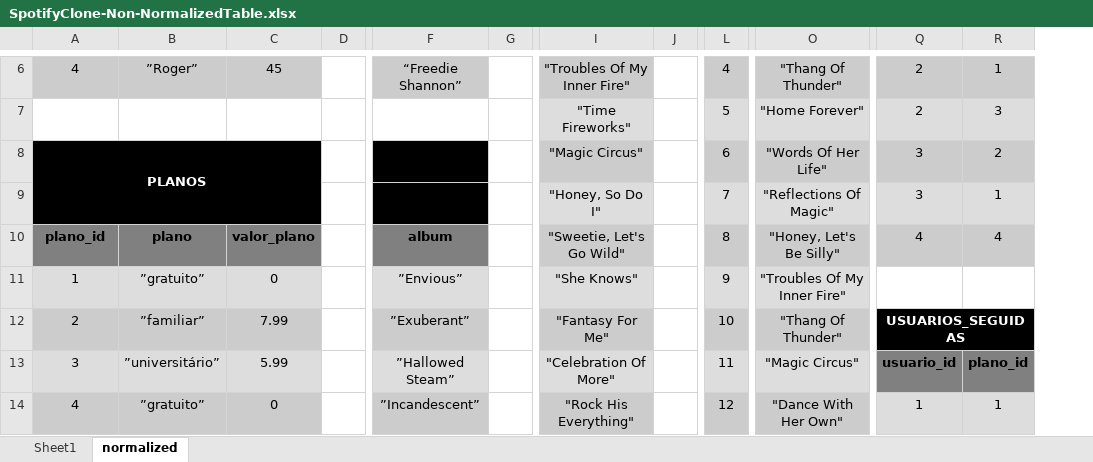
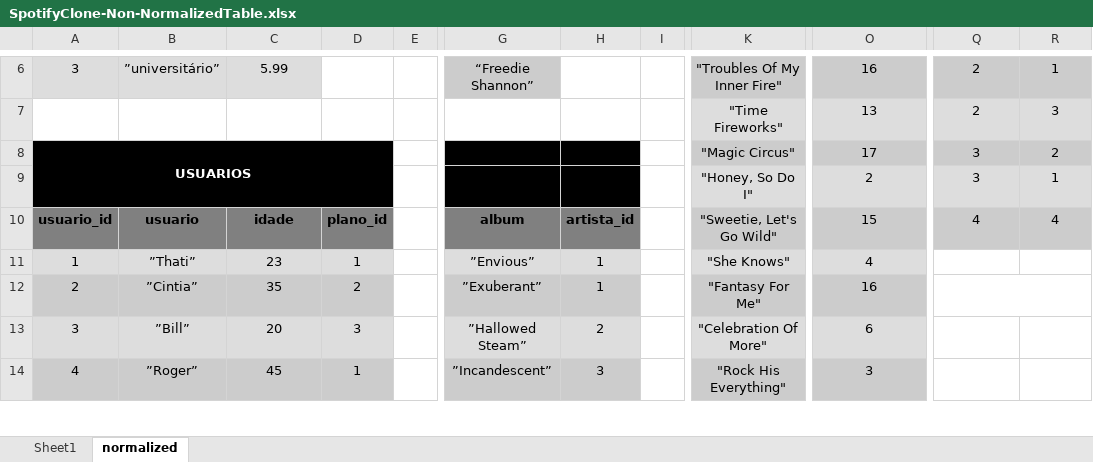
Before and after one commit to johnealves/sd-09-mysql-one-for-all, an Excel workbook: SpotifyClone-Non-NormalizedTable.xlsx, sheet normalized, drawn as a sheet; only a part is shown, gaps mark what is left out; values as stored, in another font and other column widths than the file's, no borders; removed rows and columns are numbered as before the commit, all else as after; the diff covers the shown part only; the diff names each change by its address in the sheet, - before the commit and + after, or states it on an @@ line.

```diff
--- a/SpotifyClone-Non-NormalizedTable.xlsx (sheet normalized)
+++ b/SpotifyClone-Non-NormalizedTable.xlsx (sheet normalized)
+column D, rows 10-14: plano_id | 1 | 2 | 3 | 1
+column H, rows 10-14: artista_id | 1 | 1 | 2 | 3
-column J, empty
-column L, rows 6-14: 4 | 5 | 6 | 7 | 8 | 9 | 10 | 11 | 12
-A6: 4
+A6: 3
-B6: ”Roger”
+B6: ”universitário”
-C6: 45
+C6: 5.99
-O6: "Thang Of Thunder"
+O6: 16
-O7: "Home Forever"
+O7: 13
-A8: PLANOS
+A8: USUARIOS
-O8: "Words Of Her Life"
+O8: 17
-O9: "Reflections Of Magic"
+O9: 2
-A10: plano_id
+A10: usuario_id
-B10: plano
+B10: usuario
-C10: valor_plano
+C10: idade
-O10: "Honey, Let's Be Silly"
+O10: 15
-B11: ”gratuito”
+B11: ”Thati”
-C11: 0
+C11: 23
-O11: "Troubles Of My Inner Fire"
+O11: 4
-B12: ”familiar”
+B12: ”Cintia”
-C12: 7.99
+C12: 35
-O12: "Thang Of Thunder"
+O12: 16
-Q12: USUARIOS_SEGUIDAS
+Q12: (empty)
-Q12:R12 fill: #000000
+Q12:R12 fill: none
-B13: ”universitário”
+B13: ”Bill”
-C13: 5.99
+C13: 20
-O13: "Magic Circus"
+O13: 6
-Q13: usuario_id
+Q13: (empty)
-Q13:R13 fill: #808080
+Q13:R13 fill: none
-R13: plano_id
+R13: (empty)
-B14: ”gratuito”
+B14: ”Roger”
-C14: 0
+C14: 45
-O14: "Dance With Her Own"
+O14: 3
-Q14: 1
+Q14: (empty)
-Q14:R14 fill: #DDDDDD
+Q14:R14 fill: none
-R14: 1
+R14: (empty)
```
Also changed, not shown: 4 removed rows, 31 edited cells, cell formats and merged cells elsewhere in this sheet, 1 other file.
